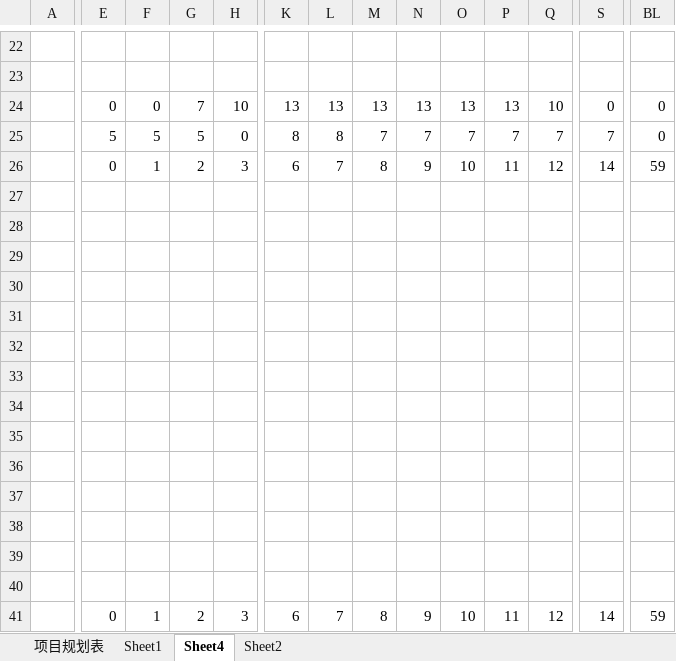
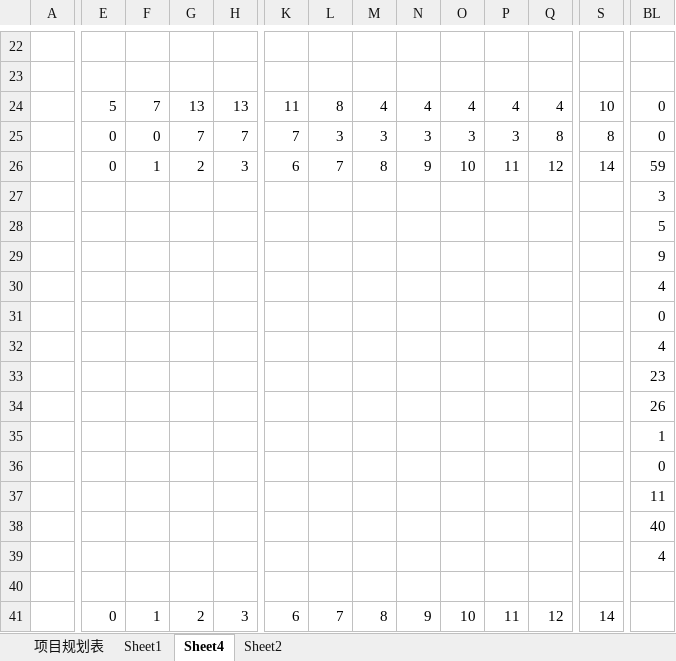
Before and after one commit to Zzzly0322/Supplier_MRCPSP, an Excel workbook: out_file/项目甘特图(已自动还原).xlsx, sheet Sheet4, drawn as a sheet; only a part is shown, gaps mark what is left out; values as stored, in another font and other column widths than the file's, no cell formats; removed rows and columns are numbered as before the commit, all else as after; rows hold the shown columns only; the diff covers the shown part only; the diff names each change by its address in the sheet, - before the commit and + after, or states it on an @@ line.

```diff
--- a/out_file/项目甘特图(已自动还原).xlsx (sheet Sheet4)
+++ b/out_file/项目甘特图(已自动还原).xlsx (sheet Sheet4)
-E24: 0
+E24: 5
-F24: 0
+F24: 7
-G24: 7
+G24: 13
-H24: 10
+H24: 13
-K24: 13
+K24: 11
-L24: 13
+L24: 8
-M24: 13
+M24: 4
-N24: 13
+N24: 4
-O24: 13
+O24: 4
-P24: 13
+P24: 4
-Q24: 10
+Q24: 4
-S24: 0
+S24: 10
-row 25:  | 5 | 5 | 5 | 0 | 8 | 8 | 7 | 7 | 7 | 7 | 7 | 7 | 0
+row 25:  | 0 | 0 | 7 | 7 | 7 | 3 | 3 | 3 | 3 | 3 | 8 | 8 | 0
-BL27: (empty)
+BL27: 3
-BL28: (empty)
+BL28: 5
-BL29: (empty)
+BL29: 9
-BL30: (empty)
+BL30: 4
-BL31: (empty)
+BL31: 0
-BL32: (empty)
+BL32: 4
-BL33: (empty)
+BL33: 23
-BL34: (empty)
+BL34: 26
-BL35: (empty)
+BL35: 1
-BL36: (empty)
+BL36: 0
-BL37: (empty)
+BL37: 11
-BL38: (empty)
+BL38: 40
-BL39: (empty)
+BL39: 4
-BL41: 59
+BL41: (empty)
```
Also changed, not shown: 2 added rows, 2 removed rows, 40 edited cells and merged cells elsewhere in this sheet, cell formats, renewable.xlsx, renewable_comp.xlsx, 10 other files.
